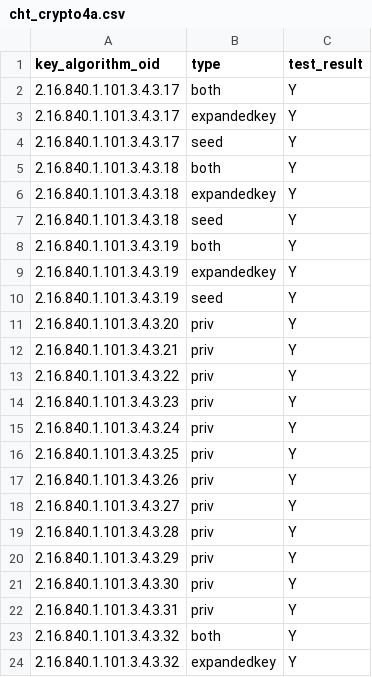
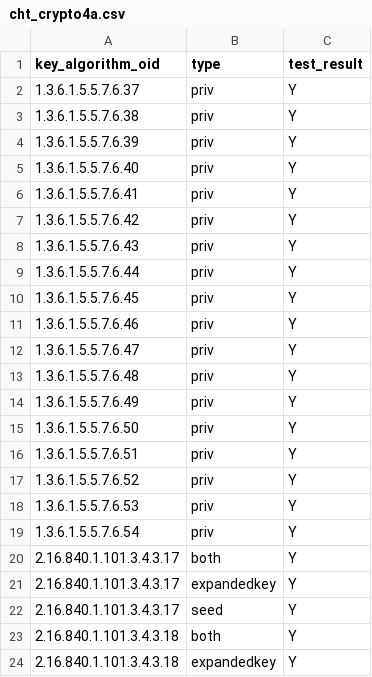
Before and after one commit to IETF-Hackathon/pqc-certificates, a CSV file: providers/crypto4a/compatMatrices/artifacts_certs_r5/cht_crypto4a.csv, drawn as a sheet; only a part is shown; the shorter side is filled out with more unchanged rows.

Commit message:
Update the compatibility results from Crypto4A.

```diff
--- a/providers/crypto4a/compatMatrices/artifacts_certs_r5/cht_crypto4a.csv
+++ b/providers/crypto4a/compatMatrices/artifacts_certs_r5/cht_crypto4a.csv
@@ -1,2 +1,20 @@
 key_algorithm_oid,type,test_result
+1.3.6.1.5.5.7.6.37,priv,Y
+1.3.6.1.5.5.7.6.38,priv,Y
+1.3.6.1.5.5.7.6.39,priv,Y
+1.3.6.1.5.5.7.6.40,priv,Y
+1.3.6.1.5.5.7.6.41,priv,Y
+1.3.6.1.5.5.7.6.42,priv,Y
+1.3.6.1.5.5.7.6.43,priv,Y
+1.3.6.1.5.5.7.6.44,priv,Y
+1.3.6.1.5.5.7.6.45,priv,Y
+1.3.6.1.5.5.7.6.46,priv,Y
+1.3.6.1.5.5.7.6.47,priv,Y
+1.3.6.1.5.5.7.6.48,priv,Y
+1.3.6.1.5.5.7.6.49,priv,Y
+1.3.6.1.5.5.7.6.50,priv,Y
+1.3.6.1.5.5.7.6.51,priv,Y
+1.3.6.1.5.5.7.6.52,priv,Y
+1.3.6.1.5.5.7.6.53,priv,Y
+1.3.6.1.5.5.7.6.54,priv,Y
 2.16.840.1.101.3.4.3.17,both,Y
```
Also changed, not shown: providers/crypto4a/compatMatrices/artifacts_certs_r5/crypto4a_crypto4a.csv, 2 other files.
